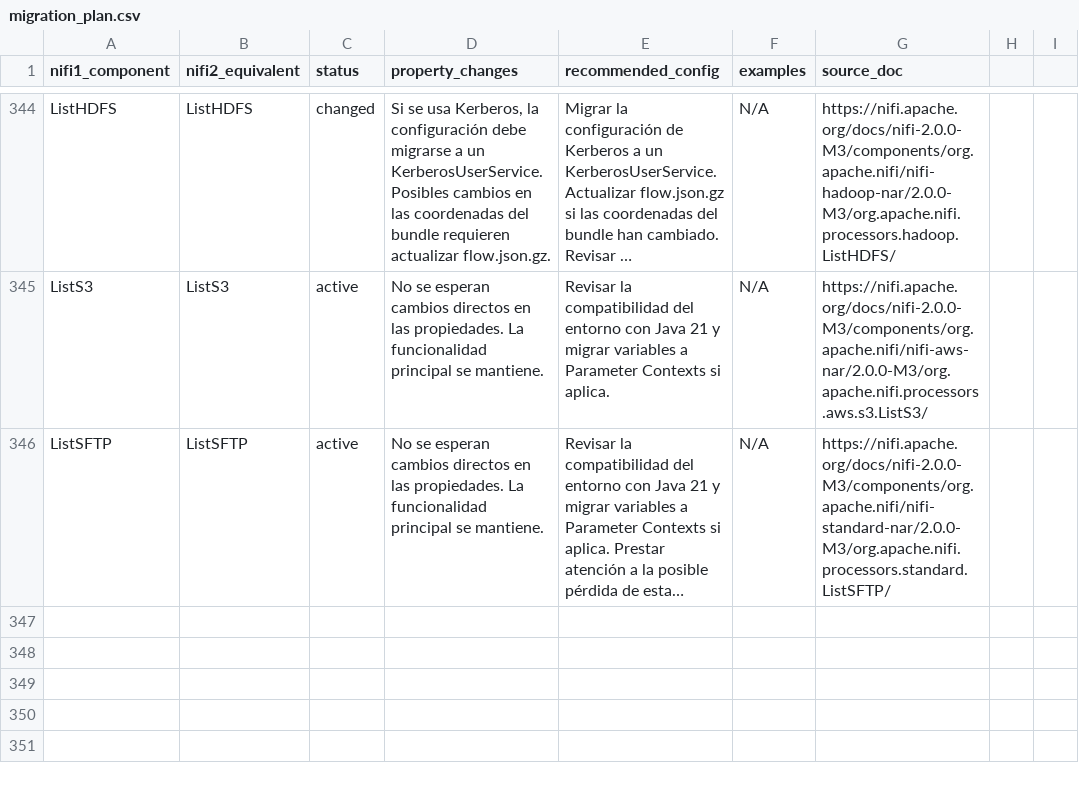
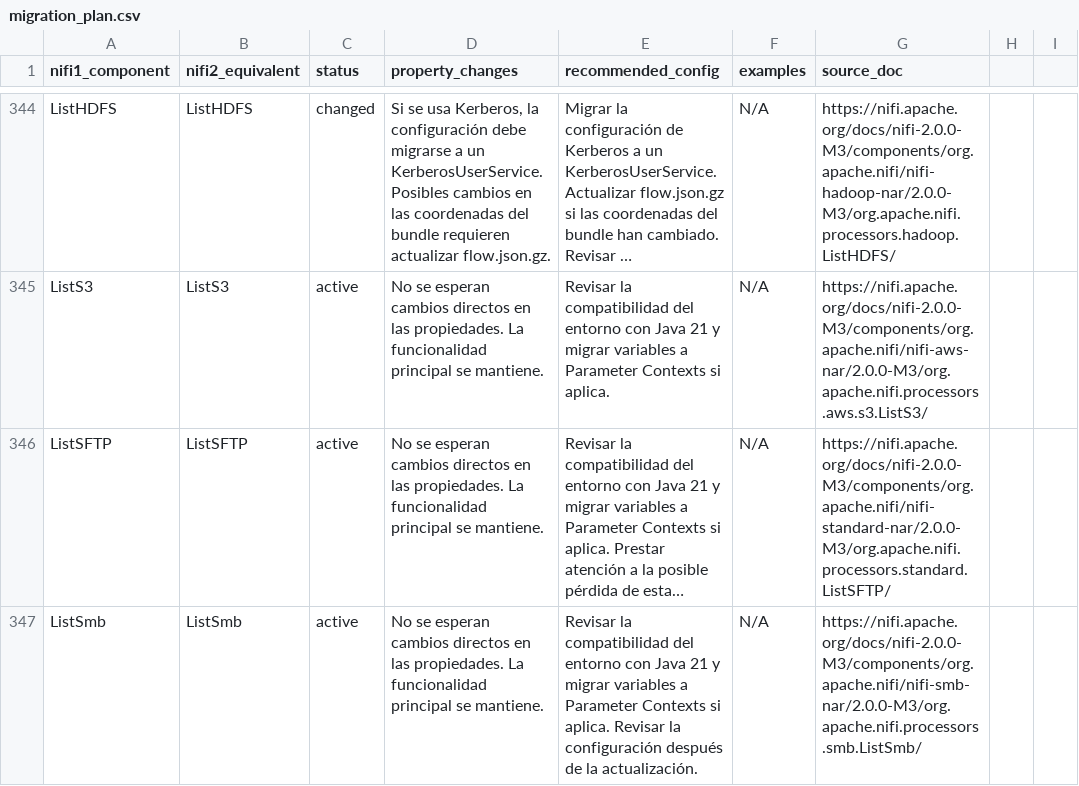
Before and after one commit to Bootcamp-IA-P4/nifi-migrator-ai, a CSV file: backend/data/migration_plan.csv, drawn as a sheet; only a part is shown, gaps mark what is left out; long unchanged cells end in …; the diff names each change by its address in the sheet, - before the commit and + after, or states it on an @@ line.

Commit message:
feat: Add migration details for ListSmb

```diff
--- a/backend/data/migration_plan.csv
+++ b/backend/data/migration_plan.csv
+row 347: ListSmb | ListSmb | active | No se esperan cambios directos en las propiedades. La funcionalidad principal se mantiene. | Revisar la compatibilidad del entorno con Java 21 y migrar variables a Parameter Contexts si aplica. Revisar la configuración después de la actualización. | N/A | https://nifi.apache.org/docs/nifi-2.0.0-M3/components/org.apache.nifi/nifi-smb-nar/2.0.0-M3/org.apache.nifi.processors.smb.ListSmb/
```
